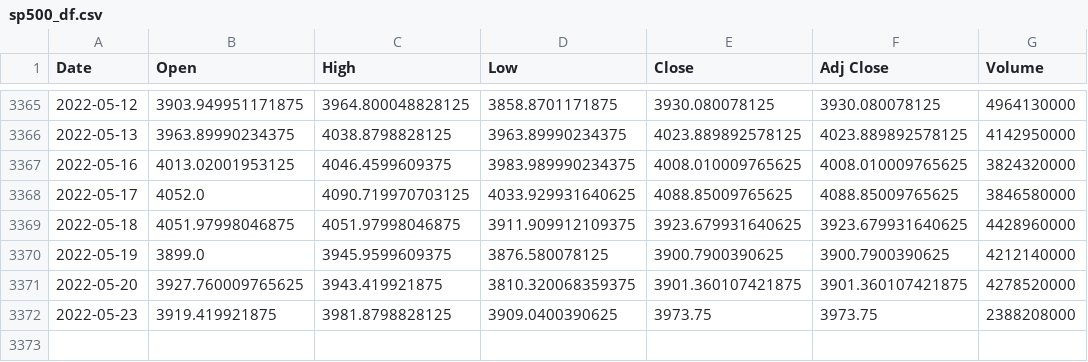
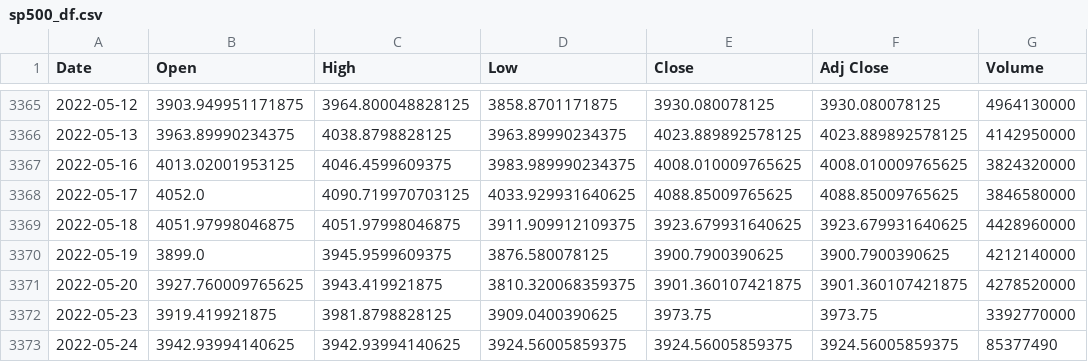
Before and after one commit to bltmstgr/BTC_price_prediction_LinearRegression, a CSV file: sp500_df.csv, drawn as a sheet; only a part is shown, gaps mark what is left out.

```diff
--- a/sp500_df.csv
+++ b/sp500_df.csv
@@ -3371,2 +3371,3 @@ Date,Open,High,Low,Close,Adj Close,Volume
 2022-05-20,3927.760009765625,3943.419921875,3810.320068359375,3901.360107421875,3901.360107421875,4278520000
-2022-05-23,3919.419921875,3981.8798828125,3909.0400390625,3973.75,3973.75,2388208000
+2022-05-23,3919.419921875,3981.8798828125,3909.0400390625,3973.75,3973.75,3392770000
+2022-05-24,3942.93994140625,3942.93994140625,3924.56005859375,3924.56005859375,3924.56005859375,85377490
```
Also changed, not shown: btc_df.csv, dxy_df.csv, 6 other files.
